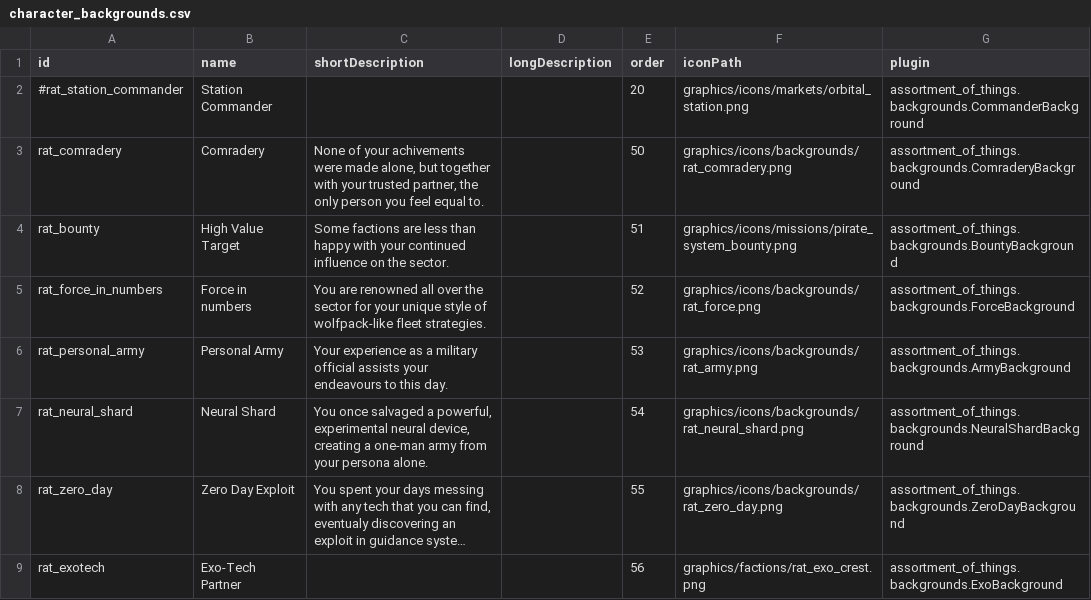
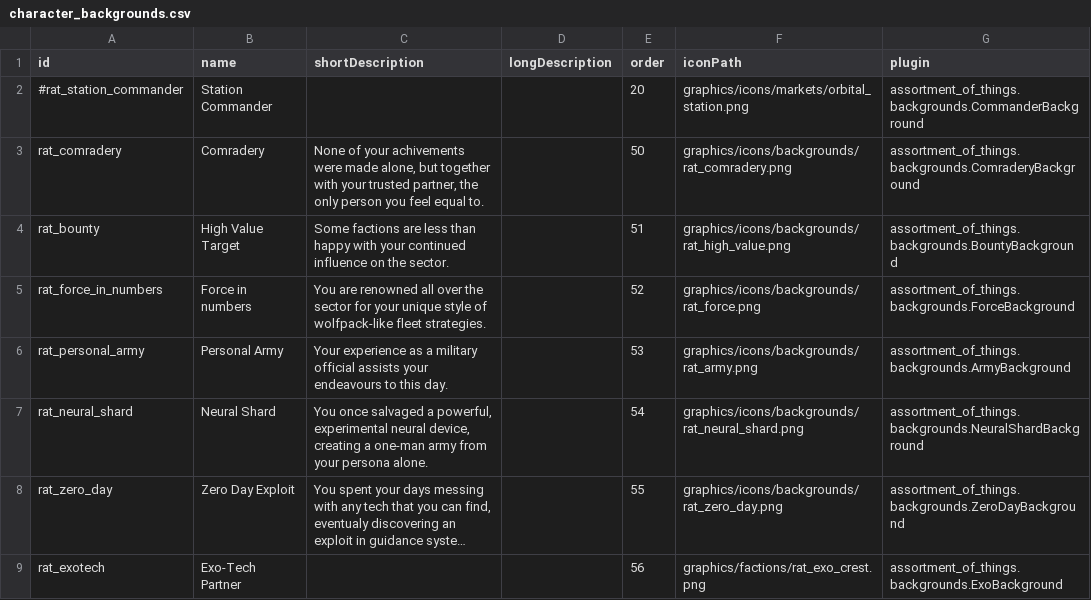
Before and after one commit to Lukas22041/Random-Assortment-of-Things, a CSV file: data/config/exerelin/character_backgrounds.csv, drawn as a sheet; long unchanged cells end in ….

```diff
--- a/data/config/exerelin/character_backgrounds.csv
+++ b/data/config/exerelin/character_backgrounds.csv
@@ -3,3 +3,3 @@ id,name,shortDescription,longDescription,order,iconPath,plugin
 rat_comradery,Comradery,"None of your achivements were made alone, but together with your trusted partner, the only person you feel equal to.",,50,graphics/icons/backgrounds/rat_comradery.png,assortment_of_things.backgrounds.ComraderyBackground
-rat_bounty,High Value Target,Some factions are less than happy with your continued influence on the sector.,,51,graphics/icons/missions/pirate_system_bounty.png,assortment_of_things.backgrounds.BountyBackground
+rat_bounty,High Value Target,Some factions are less than happy with your continued influence on the sector.,,51,graphics/icons/backgrounds/rat_high_value.png,assortment_of_things.backgrounds.BountyBackground
 rat_force_in_numbers,Force in numbers,You are renowned all over the sector for your unique style of wolfpack-like fleet strategies.,,52,graphics/icons/backgrounds/rat_force.png,assortment_of_things.backgrounds.ForceBackground
```
Also changed, not shown: 8 other files.
